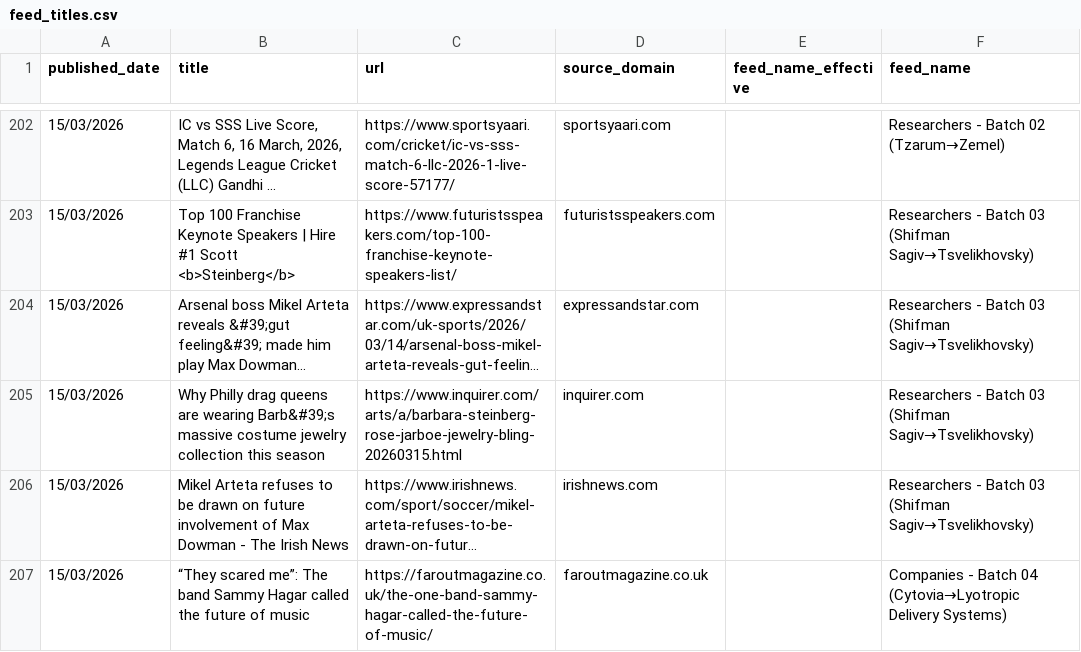
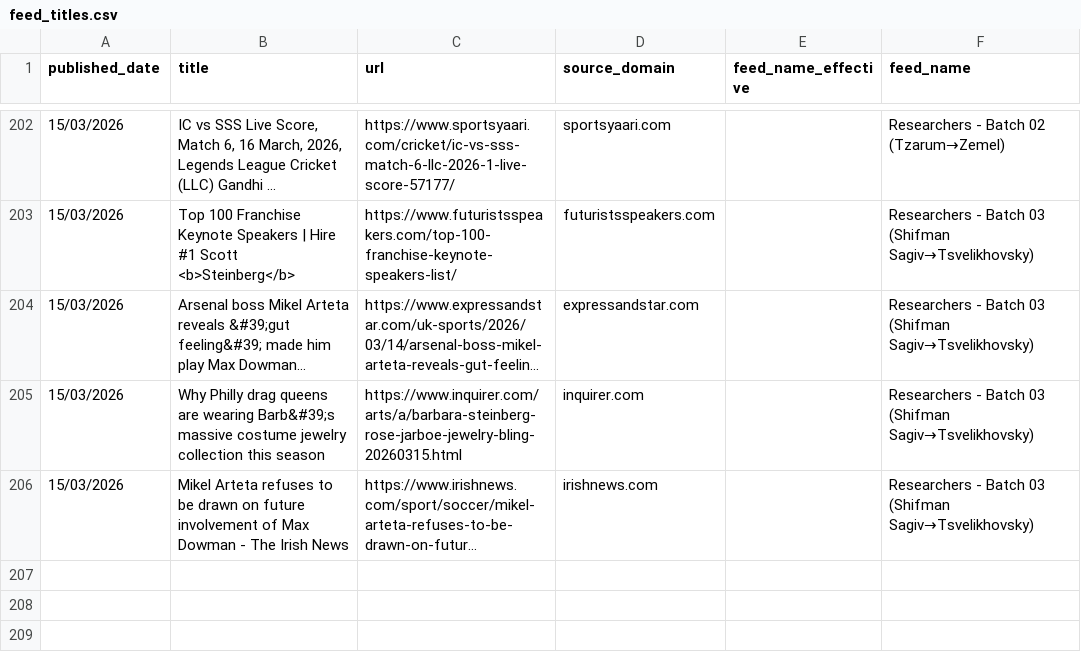
Before and after one commit to elyashivzangen/yissum-science, a CSV file: data_new_updater/feed_titles.csv, drawn as a sheet; only a part is shown, gaps mark what is left out; long unchanged cells end in …; the diff names each change by its address in the sheet, - before the commit and + after, or states it on an @@ line.

```diff
--- a/data_new_updater/feed_titles.csv
+++ b/data_new_updater/feed_titles.csv
-row 207: 15/03/2026 | “They scared me”: The band Sammy Hagar called the future of music | https://faroutmagazine.co.uk/the-one-band-sammy-hagar-called-the-future-of-music/ | faroutmagazine.co.uk |  | Companies - Batch 04 (Cytovia→Lyotropic Delivery Systems)
```
Also changed, not shown: data_new_updater/feed.csv, data_new_updater/feed_compact.csv, 2 other files.
